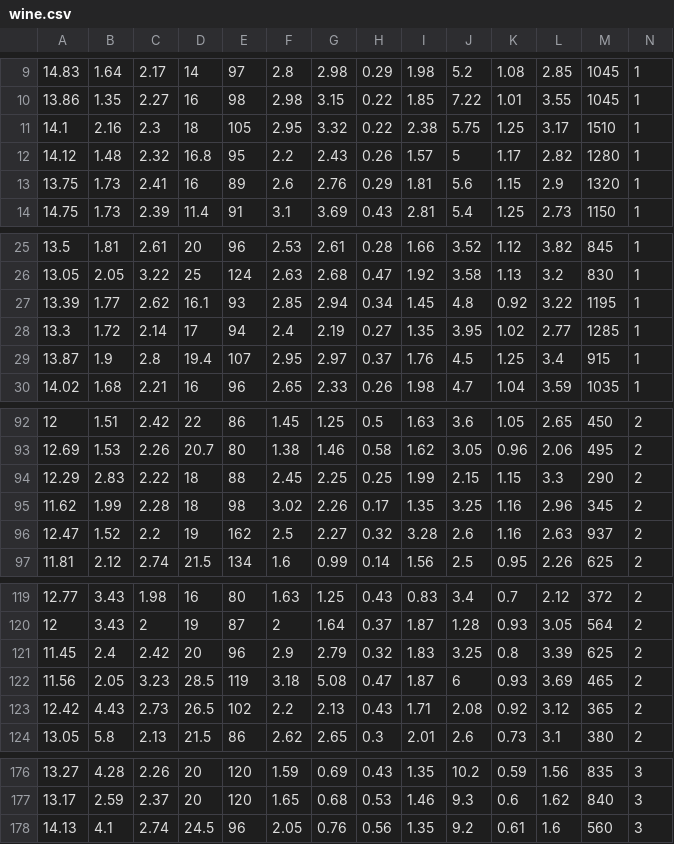
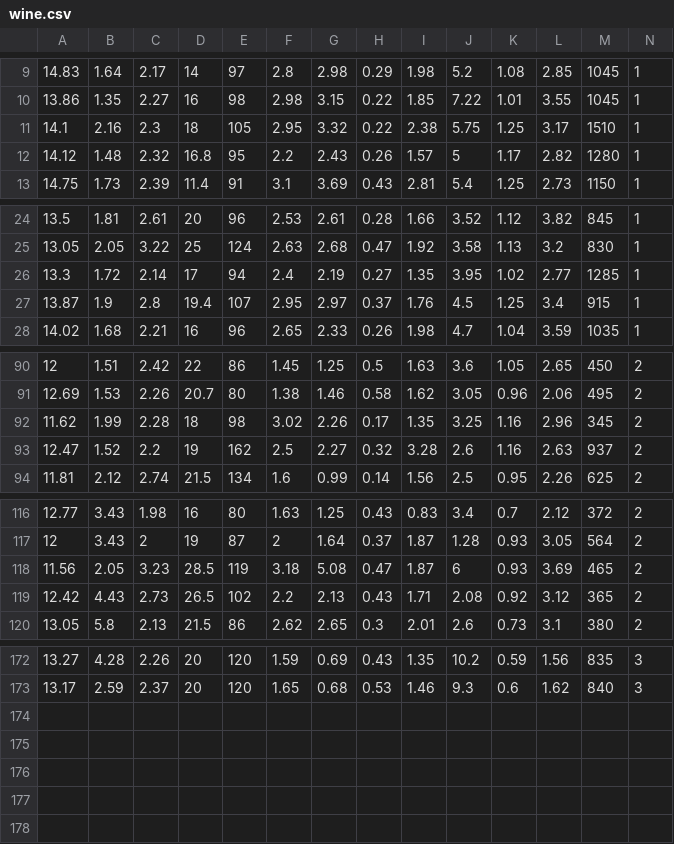
Before and after one commit to Md-Siam07/Decision-Tree, a CSV file: wine.csv, drawn as a sheet; only a part is shown, gaps mark what is left out.

```diff
--- a/wine.csv
+++ b/wine.csv
@@ -12,3 +12,2 @@
 14.12,1.48,2.32,16.8,95,2.2,2.43,0.26,1.57,5,1.17,2.82,1280,1
-13.75,1.73,2.41,16,89,2.6,2.76,0.29,1.81,5.6,1.15,2.9,1320,1
 14.75,1.73,2.39,11.4,91,3.1,3.69,0.43,2.81,5.4,1.25,2.73,1150,1
@@ -26,3 +25,2 @@
 13.05,2.05,3.22,25,124,2.63,2.68,0.47,1.92,3.58,1.13,3.2,830,1
-13.39,1.77,2.62,16.1,93,2.85,2.94,0.34,1.45,4.8,0.92,3.22,1195,1
 13.3,1.72,2.14,17,94,2.4,2.19,0.27,1.35,3.95,1.02,2.77,1285,1
@@ -93,3 +91,2 @@
 12.69,1.53,2.26,20.7,80,1.38,1.46,0.58,1.62,3.05,0.96,2.06,495,2
-12.29,2.83,2.22,18,88,2.45,2.25,0.25,1.99,2.15,1.15,3.3,290,2
 11.62,1.99,2.28,18,98,3.02,2.26,0.17,1.35,3.25,1.16,2.96,345,2
@@ -120,3 +117,2 @@
 12,3.43,2,19,87,2,1.64,0.37,1.87,1.28,0.93,3.05,564,2
-11.45,2.4,2.42,20,96,2.9,2.79,0.32,1.83,3.25,0.8,3.39,625,2
 11.56,2.05,3.23,28.5,119,3.18,5.08,0.47,1.87,6,0.93,3.69,465,2
@@ -177,2 +173 @@
 13.17,2.59,2.37,20,120,1.65,0.68,0.53,1.46,9.3,0.6,1.62,840,3
-14.13,4.1,2.74,24.5,96,2.05,0.76,0.56,1.35,9.2,0.61,1.6,560,3
```
Also changed, not shown: 1 other file.
